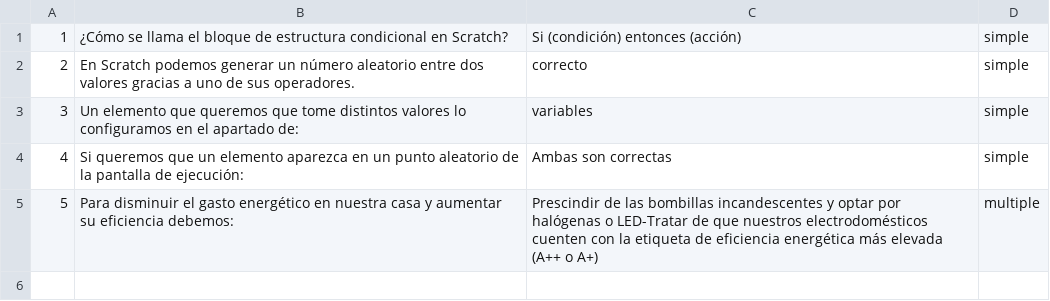
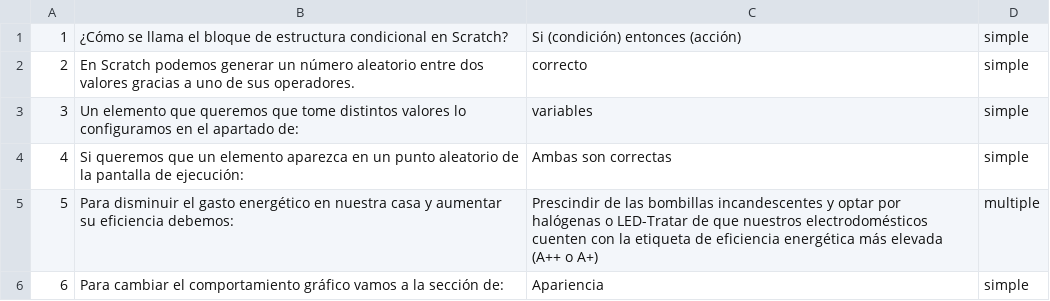
Before and after one commit to dwcs-ucha/grupo01-21, a CSV file: tutoriales/danielra/csv/preguntas.csv, drawn as a sheet; the diff names each change by its address in the sheet, - before the commit and + after, or states it on an @@ line.

```diff
--- a/tutoriales/danielra/csv/preguntas.csv
+++ b/tutoriales/danielra/csv/preguntas.csv
+row 6: 6 | Para cambiar el comportamiento gráfico vamos a la sección de: | Apariencia | simple
```
Also changed, not shown: login-registro/csv/usuarios.csv, 6 other files.
